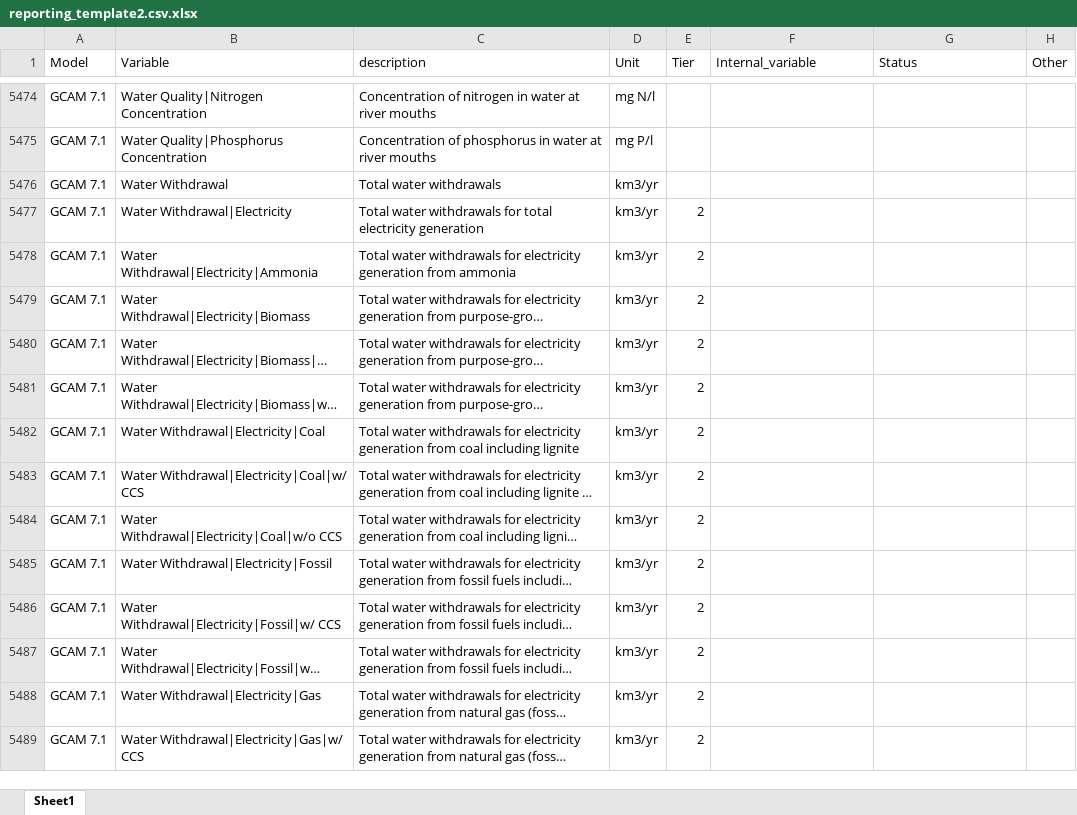
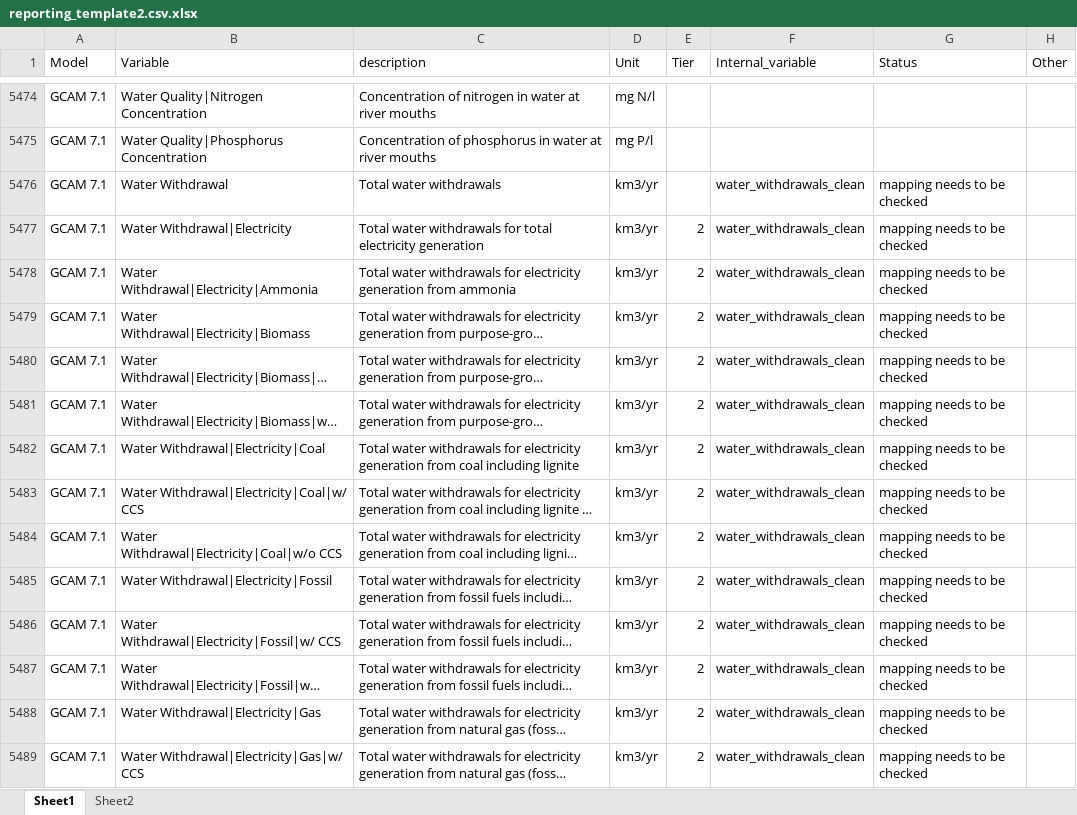
Before and after one commit to GCAM-KAIST/gcamreport-kaist, an Excel workbook: inst/extdata/template/GCAM7.1/reporting_template2.csv.xlsx, sheet Sheet1, drawn as a sheet; only a part is shown, gaps mark what is left out; long unchanged cells end in …; values as stored, in another font and other column widths than the file's, no cell formats; the diff covers the shown part only; the diff names each change by its address in the sheet, - before the commit and + after, or states it on an @@ line.

Commit message:
ComDef: water withdrawals

```diff
--- a/inst/extdata/template/GCAM7.1/reporting_template2.csv.xlsx (sheet Sheet1)
+++ b/inst/extdata/template/GCAM7.1/reporting_template2.csv.xlsx (sheet Sheet1)
+sheet tab: Sheet2
-F5476:F5489 (Internal_variable): (empty)
+F5476:F5489 (Internal_variable): water_withdrawals_clean
-G5476:G5489 (Status): (empty)
+G5476:G5489 (Status): mapping needs to be checked
```
Also changed, not shown: 54 edited cells elsewhere in this sheet, cell formats, 14 other files.
